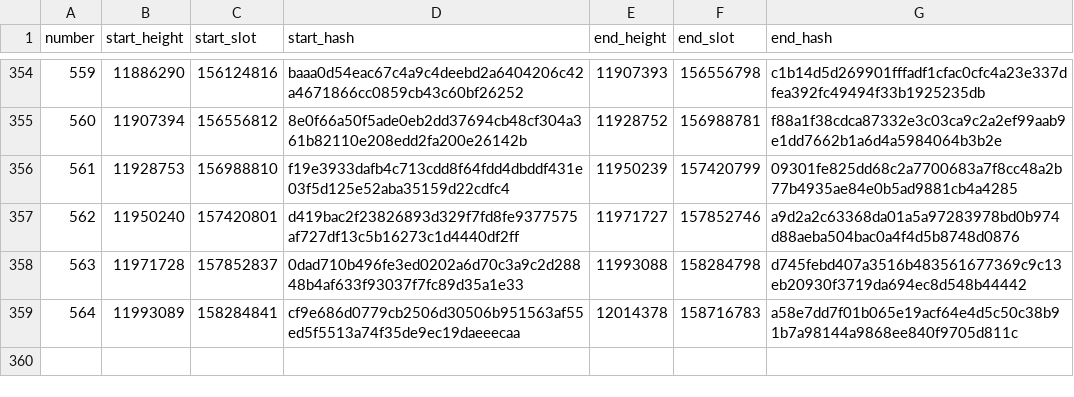
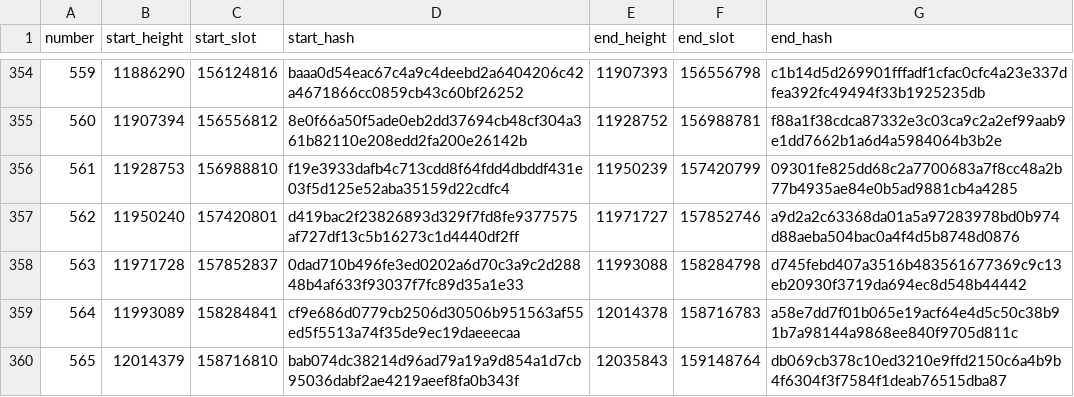
Before and after one commit to ExuraLabs/hecate, a CSV file: data/epoch_boundaries.csv, drawn as a sheet; only a part is shown, gaps mark what is left out.

Commit message:
Automated epoch data update for epoch 565

```diff
--- a/data/epoch_boundaries.csv
+++ b/data/epoch_boundaries.csv
@@ -359 +359,2 @@ number,start_height,start_slot,start_hash,end_height,end_slot,end_hash
 564,11993089,158284841,cf9e686d0779cb2506d30506b951563af55ed5f5513a74f35de9ec19daeeecaa,12014378,158716783,a58e7dd7f01b065e19acf64e4d5c50c38b91b7a98144a9868ee840f9705d811c
+565,12014379,158716810,bab074dc38214d96ad79a19a9d854a1d7cb95036dabf2ae4219aeef8fa0b343f,12035843,159148764,db069cb378c10ed3210e9ffd2150c6a4b9b4f6304f3f7584f1deab76515dba87
```
Also changed, not shown: data/epoch_blocks.csv, 1 other file.
